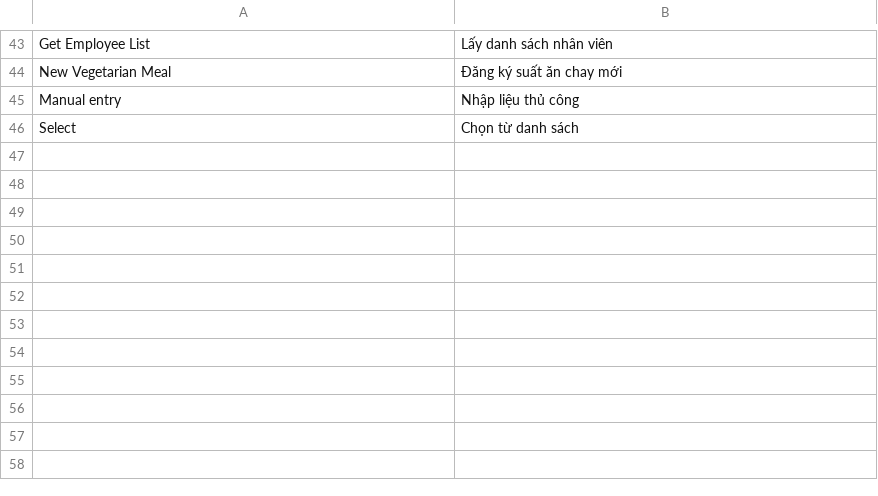
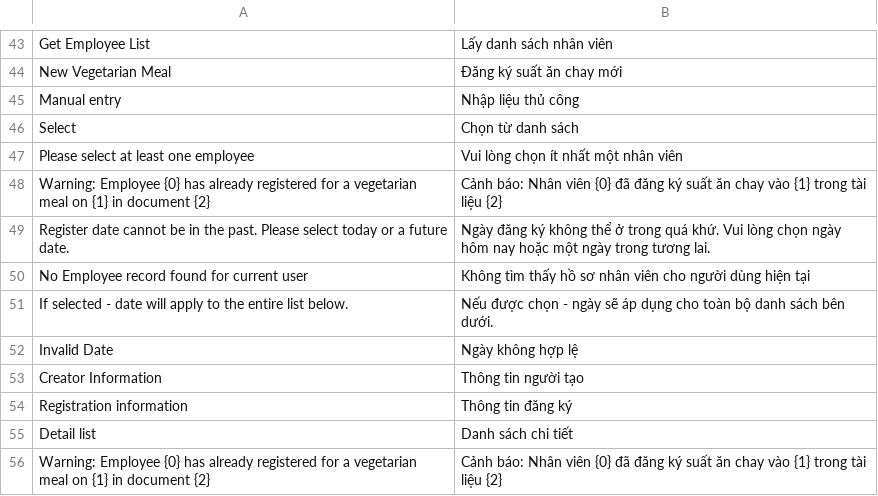
Before and after one commit to nguyenson-toray/tiqn_app, a CSV file: tiqn_app/translations/vi.csv, drawn as a sheet; only a part is shown, gaps mark what is left out; the diff names each change by its address in the sheet, - before the commit and + after, or states it on an @@ line.

Commit message:
update Vegetarian Meal

```diff
--- a/tiqn_app/translations/vi.csv
+++ b/tiqn_app/translations/vi.csv
+row 47: Please select at least one employee | Vui lòng chọn ít nhất một nhân viên
+row 48: Warning: Employee {0} has already registered for a vegetarian meal on {1} in document {2} | Cảnh báo: Nhân viên {0} đã đăng ký suất ăn chay vào {1} trong tài liệu {2}
+row 49: Register date cannot be in the past. Please select today or a future date. | Ngày đăng ký không thể ở trong quá khứ. Vui lòng chọn ngày hôm nay hoặc một ngày trong tương lai.
+row 50: No Employee record found for current user | Không tìm thấy hồ sơ nhân viên cho người dùng hiện tại
+row 51: If selected - date will apply to the entire list below. | Nếu được chọn - ngày sẽ áp dụng cho toàn bộ danh sách bên dưới.
+row 52: Invalid Date | Ngày không hợp lệ
+row 53: Creator Information | Thông tin người tạo
+row 54: Registration information | Thông tin đăng ký
+row 55: Detail list | Danh sách chi tiết
+row 56: Warning: Employee {0} has already registered for a vegetarian meal on {1} in document {2} | Cảnh báo: Nhân viên {0} đã đăng ký suất ăn chay vào {1} trong tài liệu {2}
```
Also changed, not shown: 3 other files.
